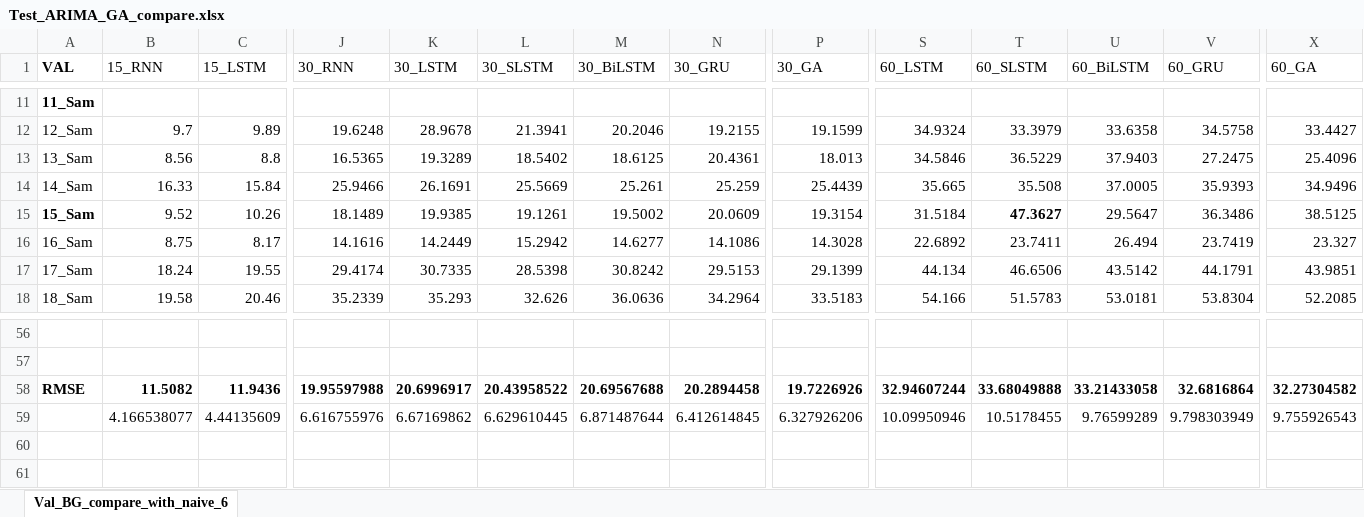
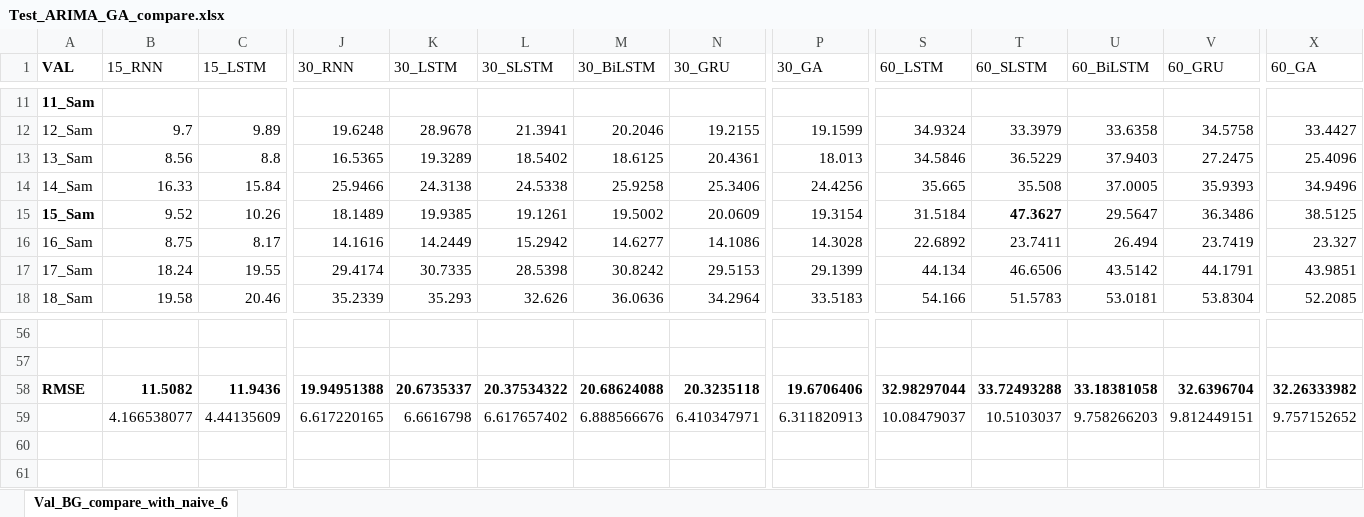
Before and after one commit to dongsikchoi/Blood-Glucose-Prediction-LSTM, an Excel workbook: Data_Result/Test_ARIMA_GA_compare.xlsx, sheet Val_BG_compare_with_naive_6, drawn as a sheet; only a part is shown, gaps mark what is left out; values as stored, in another font and other column widths than the file's, no borders; the diff covers the shown part only; the diff names each change by its address in the sheet, - before the commit and + after, or states it on an @@ line.

```diff
--- a/Data_Result/Test_ARIMA_GA_compare.xlsx (sheet Val_BG_compare_with_naive_6)
+++ b/Data_Result/Test_ARIMA_GA_compare.xlsx (sheet Val_BG_compare_with_naive_6)
-K14 (30_LSTM): 26.1691
+K14 (30_LSTM): 24.3138
-L14 (30_SLSTM): 25.5669
+L14 (30_SLSTM): 24.5338
-M14 (30_BiLSTM): 25.261
+M14 (30_BiLSTM): 25.9258
-N14 (30_GRU): 25.259
+N14 (30_GRU): 25.3406
-P14 (30_GA): 25.4439
+P14 (30_GA): 24.4256
-J58 (30_RNN): 19.95597988
+J58 (30_RNN): 19.94951388
-K58 (30_LSTM): 20.6996917
+K58 (30_LSTM): 20.6735337
-L58 (30_SLSTM): 20.43958522
+L58 (30_SLSTM): 20.37534322
-M58 (30_BiLSTM): 20.69567688
+M58 (30_BiLSTM): 20.68624088
-N58 (30_GRU): 20.2894458
+N58 (30_GRU): 20.3235118
-P58 (30_GA): 19.7226926
+P58 (30_GA): 19.6706406
-S58 (60_LSTM): 32.94607244
+S58 (60_LSTM): 32.98297044
-T58 (60_SLSTM): 33.68049888
+T58 (60_SLSTM): 33.72493288
-U58 (60_BiLSTM): 33.21433058
+U58 (60_BiLSTM): 33.18381058
-V58 (60_GRU): 32.6816864
+V58 (60_GRU): 32.6396704
-X58 (60_GA): 32.27304582
+X58 (60_GA): 32.26333982
-J59 (30_RNN): 6.616755976
+J59 (30_RNN): 6.617220165
-K59 (30_LSTM): 6.67169862
+K59 (30_LSTM): 6.6616798
-L59 (30_SLSTM): 6.629610445
+L59 (30_SLSTM): 6.617657402
-M59 (30_BiLSTM): 6.871487644
+M59 (30_BiLSTM): 6.888566676
-N59 (30_GRU): 6.412614845
+N59 (30_GRU): 6.410347971
-P59 (30_GA): 6.327926206
+P59 (30_GA): 6.311820913
-S59 (60_LSTM): 10.09950946
+S59 (60_LSTM): 10.08479037
-T59 (60_SLSTM): 10.5178455
+T59 (60_SLSTM): 10.5103037
-U59 (60_BiLSTM): 9.76599289
+U59 (60_BiLSTM): 9.758266203
-V59 (60_GRU): 9.798303949
+V59 (60_GRU): 9.812449151
-X59 (60_GA): 9.755926543
+X59 (60_GA): 9.757152652
```
Also changed, not shown: 17 edited cells elsewhere in this sheet, 2 other files.
